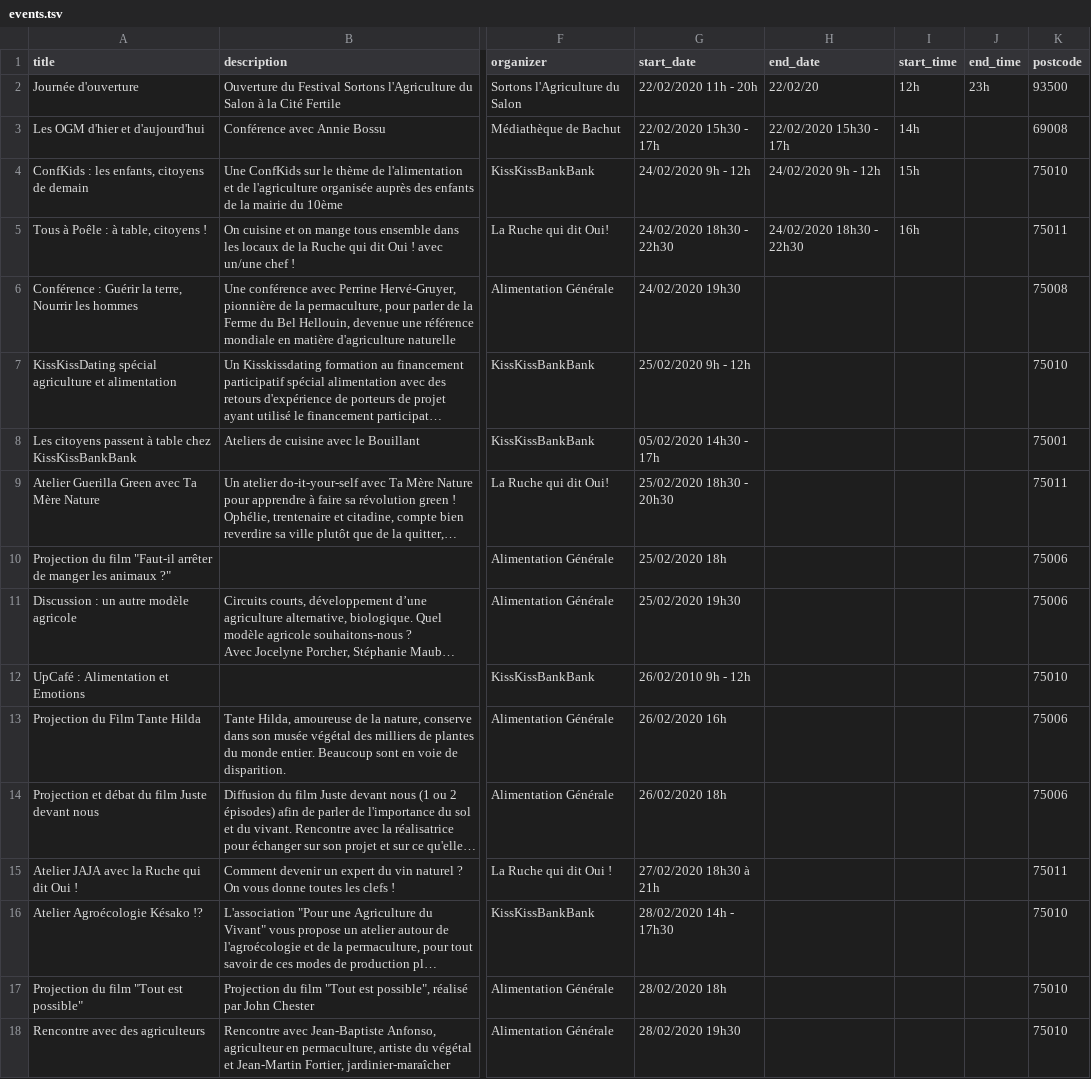
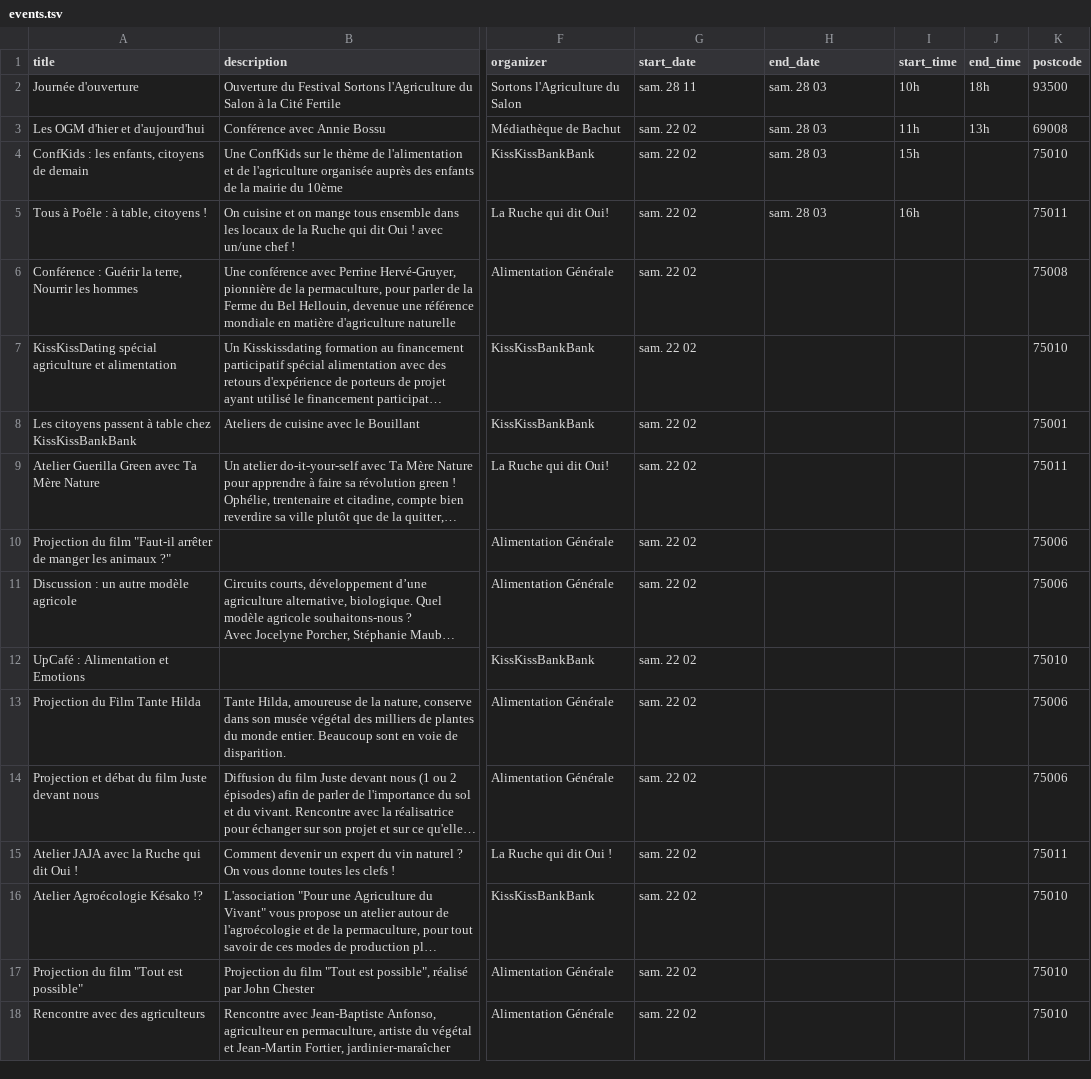
Before and after one commit to FelixTx/sas, a TSV file: events.tsv, drawn as a sheet; only a part is shown, gaps mark what is left out; long unchanged cells end in …; the diff names each change by its address in the sheet, - before the commit and + after, or states it on an @@ line.

```diff
--- a/events.tsv
+++ b/events.tsv
-G2 (start_date): 22/02/2020 11h - 20h
+G2 (start_date): sam. 28 11
-H2 (end_date): 22/02/20
+H2 (end_date): sam. 28 03
-I2 (start_time): 12h
+I2 (start_time): 10h
-J2 (end_time): 23h
+J2 (end_time): 18h
-G3 (start_date): 22/02/2020 15h30 - 17h
+G3 (start_date): sam. 22 02
-H3 (end_date): 22/02/2020 15h30 - 17h
+H3 (end_date): sam. 28 03
-I3 (start_time): 14h
+I3 (start_time): 11h
-J3 (end_time): (empty)
+J3 (end_time): 13h
-G4 (start_date): 24/02/2020 9h - 12h
+G4 (start_date): sam. 22 02
-H4 (end_date): 24/02/2020 9h - 12h
+H4 (end_date): sam. 28 03
-G5 (start_date): 24/02/2020 18h30 - 22h30
+G5 (start_date): sam. 22 02
-H5 (end_date): 24/02/2020 18h30 - 22h30
+H5 (end_date): sam. 28 03
-G6 (start_date): 24/02/2020 19h30
+G6 (start_date): sam. 22 02
-G7 (start_date): 25/02/2020 9h - 12h
+G7 (start_date): sam. 22 02
-G8 (start_date): 05/02/2020 14h30 - 17h
+G8 (start_date): sam. 22 02
-G9 (start_date): 25/02/2020 18h30 - 20h30
+G9 (start_date): sam. 22 02
-G10 (start_date): 25/02/2020 18h
+G10 (start_date): sam. 22 02
-G11 (start_date): 25/02/2020 19h30
+G11 (start_date): sam. 22 02
-G12 (start_date): 26/02/2010 9h - 12h
+G12 (start_date): sam. 22 02
-G13 (start_date): 26/02/2020 16h
+G13 (start_date): sam. 22 02
-G14 (start_date): 26/02/2020 18h
+G14 (start_date): sam. 22 02
-G15 (start_date): 27/02/2020 18h30 à 21h
+G15 (start_date): sam. 22 02
-G16 (start_date): 28/02/2020 14h - 17h30
+G16 (start_date): sam. 22 02
-G17 (start_date): 28/02/2020 18h
+G17 (start_date): sam. 22 02
-G18 (start_date): 28/02/2020 19h30
+G18 (start_date): sam. 22 02
```
Also changed, not shown: 2 other files.
